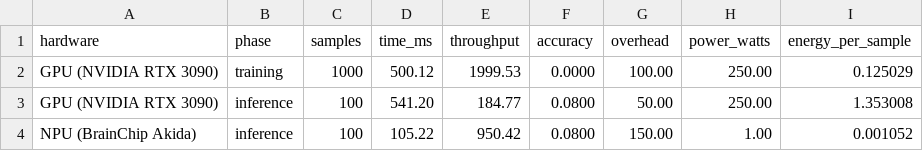
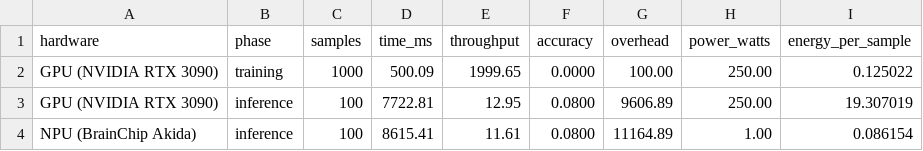
Before and after one commit to ecoPrimals/toadStool, a CSV file: showcase/whitePaper/data/fhe/encrypted_mnist_pipeline.csv, drawn as a sheet.

```diff
--- a/showcase/whitePaper/data/fhe/encrypted_mnist_pipeline.csv
+++ b/showcase/whitePaper/data/fhe/encrypted_mnist_pipeline.csv
@@ -1,4 +1,4 @@
 hardware,phase,samples,time_ms,throughput,accuracy,overhead,power_watts,energy_per_sample
-GPU (NVIDIA RTX 3090),training,1000,500.12,1999.53,0.0000,100.00,250.00,0.125029
-GPU (NVIDIA RTX 3090),inference,100,541.20,184.77,0.0800,50.00,250.00,1.353008
-NPU (BrainChip Akida),inference,100,105.22,950.42,0.0800,150.00,1.00,0.001052
+GPU (NVIDIA RTX 3090),training,1000,500.09,1999.65,0.0000,100.00,250.00,0.125022
+GPU (NVIDIA RTX 3090),inference,100,7722.81,12.95,0.0800,9606.89,250.00,19.307019
+NPU (BrainChip Akida),inference,100,8615.41,11.61,0.0800,11164.89,1.00,0.086154
```
Also changed, not shown: 2 other files.
